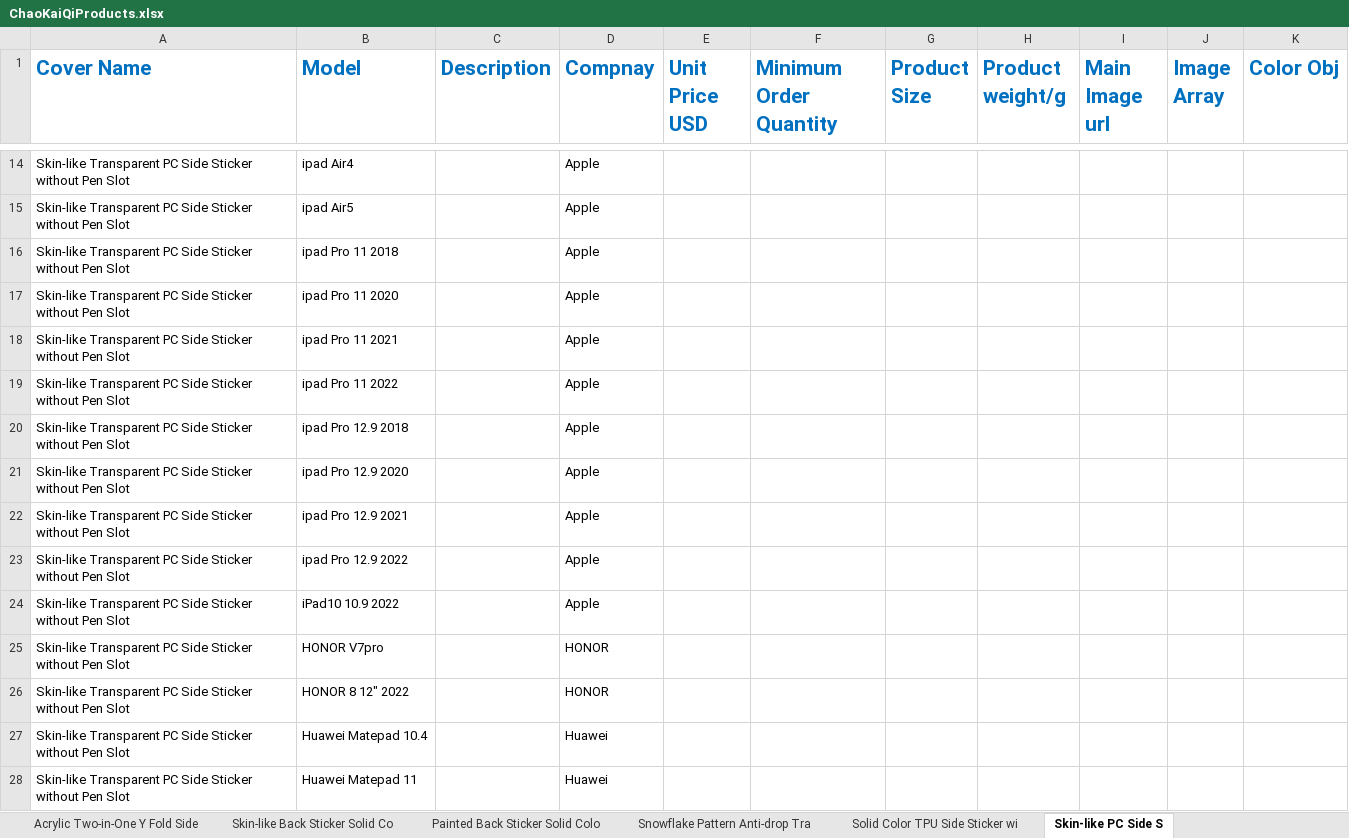
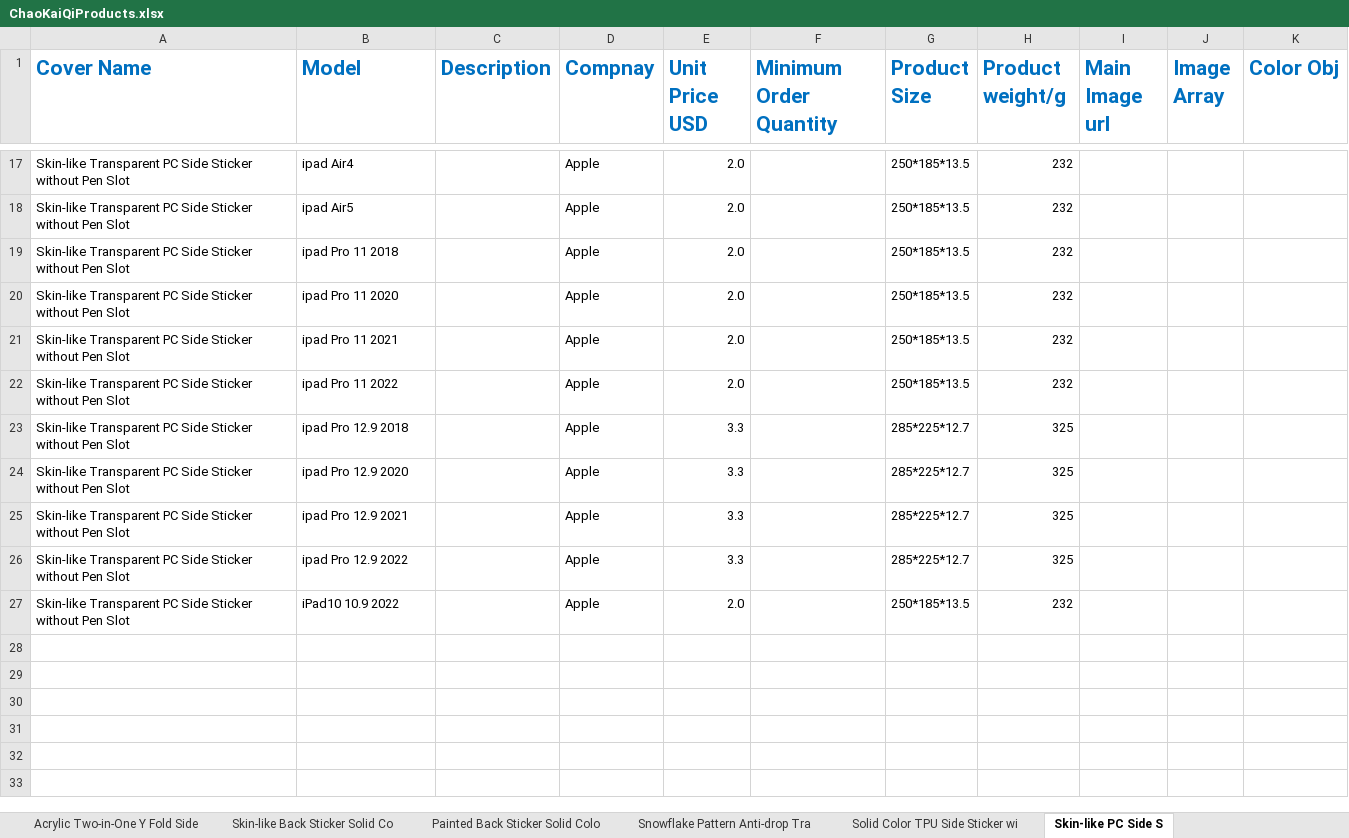
Before and after one commit to Antor1155/chao-Kai-qi-backend, an Excel workbook: ChaoKaiQiProducts.xlsx, sheet Skin-like PC Side S, drawn as a sheet; only a part is shown, gaps mark what is left out; values as stored, in another font and other column widths than the file's, no borders; removed rows and columns are numbered as before the commit, all else as after; the diff covers the shown part only; the diff names each change by its address in the sheet, - before the commit and + after, or states it on an @@ line.

```diff
--- a/ChaoKaiQiProducts.xlsx (sheet Skin-like PC Side S)
+++ b/ChaoKaiQiProducts.xlsx (sheet Skin-like PC Side S)
-E17:E22 (Unit Price USD): (empty)
+E17:E22 (Unit Price USD): 2.0
-G17:G22 (Product Size): (empty)
+G17:G22 (Product Size): 250*185*13.5
-H17:H22 (Product weight/g): (empty)
+H17:H22 (Product weight/g): 232
-E23:E26 (Unit Price USD): (empty)
+E23:E26 (Unit Price USD): 3.3
-G23:G26 (Product Size): (empty)
+G23:G26 (Product Size): 285*225*12.7
-H23:H26 (Product weight/g): (empty)
+H23:H26 (Product weight/g): 325
-E27 (Unit Price USD): (empty)
+E27 (Unit Price USD): 2.0
-G27 (Product Size): (empty)
+G27 (Product Size): 250*185*13.5
-H27 (Product weight/g): (empty)
+H27 (Product weight/g): 232
-row 25: Skin-like Transparent PC Side Sticker without Pen Slot | HONOR V7pro |  | HONOR
-row 26: Skin-like Transparent PC Side Sticker without Pen Slot | HONOR 8 12" 2022 |  | HONOR
-row 27: Skin-like Transparent PC Side Sticker without Pen Slot | Huawei Matepad 10.4 |  | Huawei
-row 28: Skin-like Transparent PC Side Sticker without Pen Slot | Huawei Matepad 11 |  | Huawei
```
Also changed, not shown: 3 added rows, 35 removed rows and 36 edited cells elsewhere in this sheet, sheet Solid Color TPU Side Sticker wi, sheet Painted Back Sticker Solid Colo, sheet Skin-like transparent pen slot, sheet Snowflake Pattern Anti-drop Tra, sheet Skin-like Back Sticker Solid Co, 1 other file.
